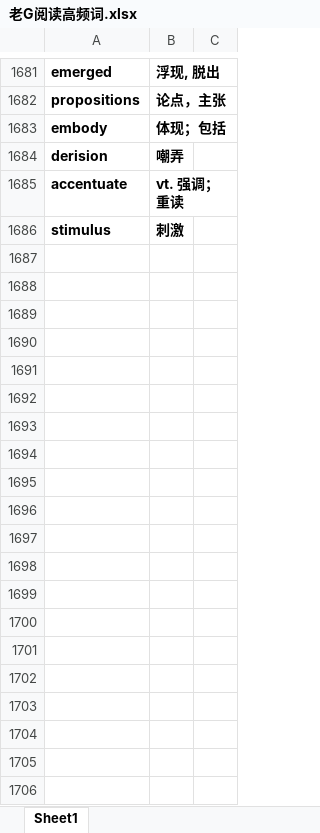
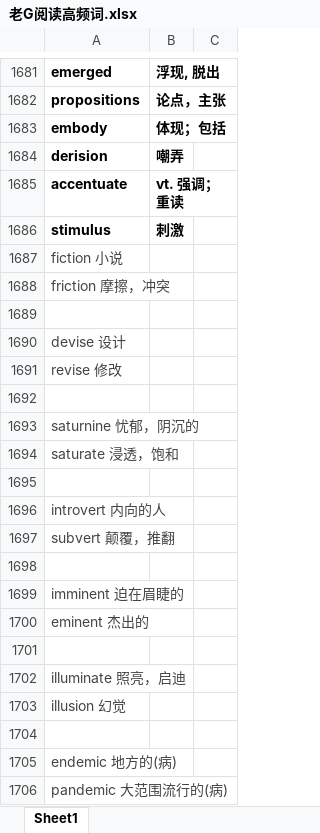
Before and after one commit to F4bwDP6a6W/FLY_US, an Excel workbook: GRE/词汇/老G阅读高频词.xlsx, sheet Sheet1, drawn as a sheet; only a part is shown, gaps mark what is left out; values as stored, in another font and other column widths than the file's, no borders; the diff covers the shown part only; the diff names each change by its address in the sheet, - before the commit and + after, or states it on an @@ line.

```diff
--- a/GRE/词汇/老G阅读高频词.xlsx (sheet Sheet1)
+++ b/GRE/词汇/老G阅读高频词.xlsx (sheet Sheet1)
+row 1687: fiction 小说
+row 1688: friction 摩擦，冲突
+row 1689: (empty)
+row 1690: devise 设计
+row 1691: revise 修改
+row 1692: (empty)
+row 1693: saturnine 忧郁，阴沉的
+row 1694: saturate 浸透，饱和
+row 1695: (empty)
+row 1696: introvert 内向的人
+row 1697: subvert 颠覆，推翻
+row 1698: (empty)
+row 1699: imminent 迫在眉睫的
+row 1700: eminent 杰出的
+row 1701: (empty)
+row 1702: illuminate 照亮，启迪
+row 1703: illusion 幻觉
+row 1704: (empty)
+row 1705: endemic 地方的(病)
+row 1706: pandemic 大范围流行的(病)
```
Also changed, not shown: 272 added rows elsewhere in this sheet, 53 other files.
